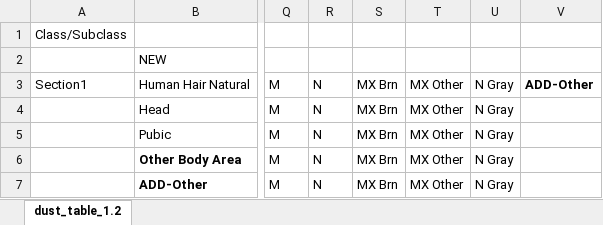
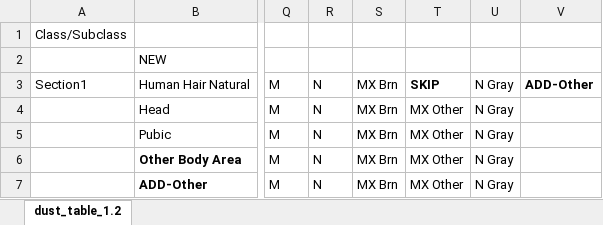
Before and after one commit to npetraco/dustproj, an Excel workbook: inst/category_conversion_tables3.xlsx, sheet dust_table_1.2, drawn as a sheet; only a part is shown, gaps mark what is left out; values as stored, in another font and other column widths than the file's, no borders; the diff names each change by its address in the sheet, - before the commit and + after, or states it on an @@ line.

```diff
--- a/inst/category_conversion_tables3.xlsx (sheet dust_table_1.2)
+++ b/inst/category_conversion_tables3.xlsx (sheet dust_table_1.2)
-T3: MX Other
+T3: SKIP
-T3 bold: off
+T3 bold: on
```
Also changed, not shown: 15 other files.
